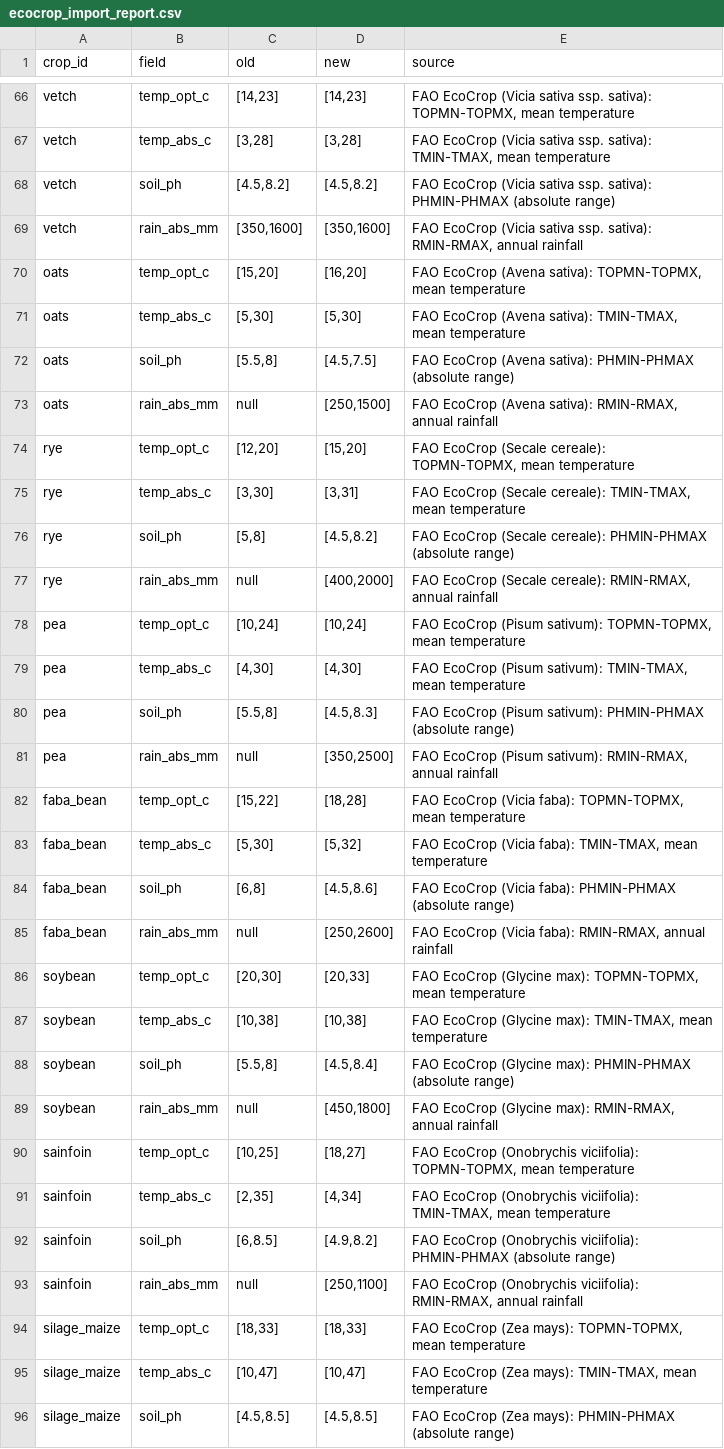
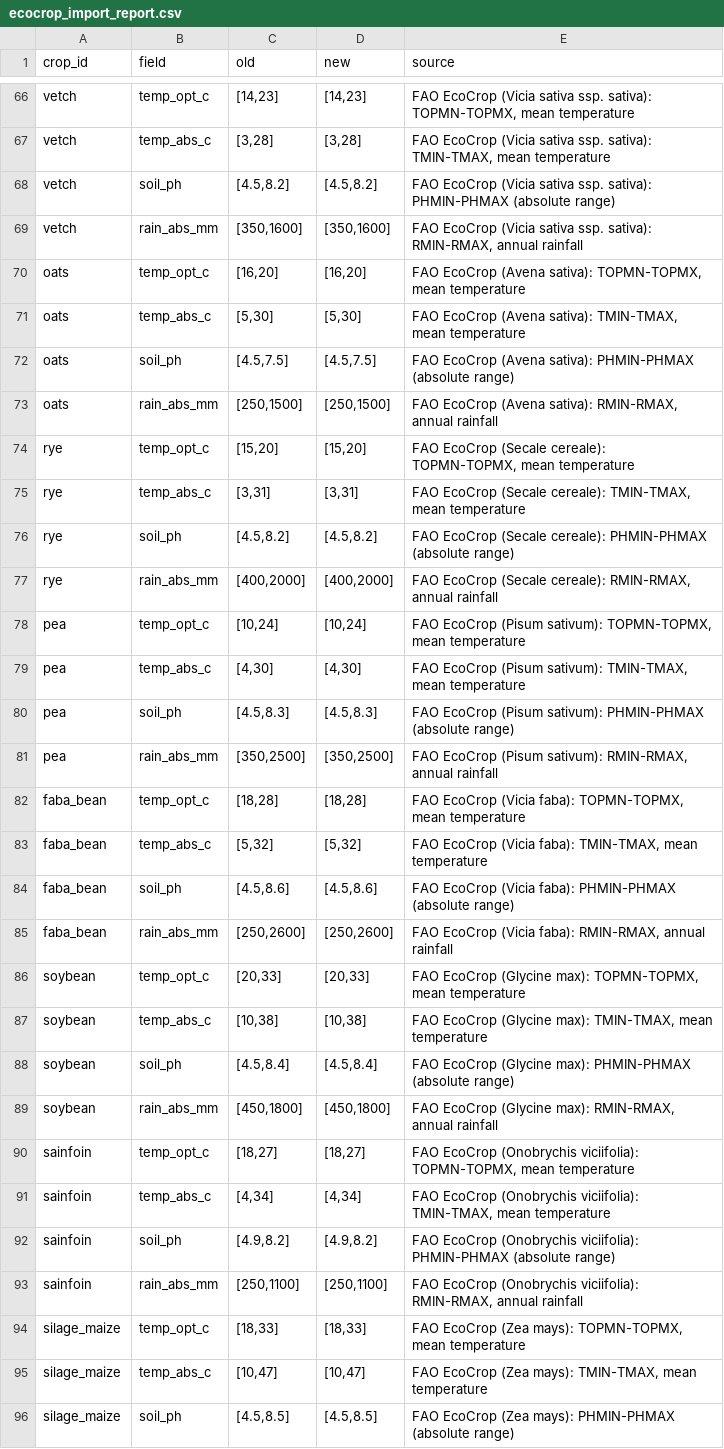
Before and after one commit to A795da/Future-of-Agriculture, a CSV file: data/sources/ecocrop_import_report.csv, drawn as a sheet; only a part is shown, gaps mark what is left out; the diff covers the shown part only.

```diff
--- a/data/sources/ecocrop_import_report.csv
+++ b/data/sources/ecocrop_import_report.csv
@@ -69,26 +69,26 @@ vetch,soil_ph,"[4.5,8.2]","[4.5,8.2]",FAO EcoCrop (Vicia sativa ssp. sativa): PH
 vetch,rain_abs_mm,"[350,1600]","[350,1600]","FAO EcoCrop (Vicia sativa ssp. sativa): RMIN-RMAX, annual rainfall"
-oats,temp_opt_c,"[15,20]","[16,20]","FAO EcoCrop (Avena sativa): TOPMN-TOPMX, mean temperature"
+oats,temp_opt_c,"[16,20]","[16,20]","FAO EcoCrop (Avena sativa): TOPMN-TOPMX, mean temperature"
 oats,temp_abs_c,"[5,30]","[5,30]","FAO EcoCrop (Avena sativa): TMIN-TMAX, mean temperature"
-oats,soil_ph,"[5.5,8]","[4.5,7.5]",FAO EcoCrop (Avena sativa): PHMIN-PHMAX (absolute range)
-oats,rain_abs_mm,null,"[250,1500]","FAO EcoCrop (Avena sativa): RMIN-RMAX, annual rainfall"
-rye,temp_opt_c,"[12,20]","[15,20]","FAO EcoCrop (Secale cereale): TOPMN-TOPMX, mean temperature"
-rye,temp_abs_c,"[3,30]","[3,31]","FAO EcoCrop (Secale cereale): TMIN-TMAX, mean temperature"
-rye,soil_ph,"[5,8]","[4.5,8.2]",FAO EcoCrop (Secale cereale): PHMIN-PHMAX (absolute range)
-rye,rain_abs_mm,null,"[400,2000]","FAO EcoCrop (Secale cereale): RMIN-RMAX, annual rainfall"
+oats,soil_ph,"[4.5,7.5]","[4.5,7.5]",FAO EcoCrop (Avena sativa): PHMIN-PHMAX (absolute range)
+oats,rain_abs_mm,"[250,1500]","[250,1500]","FAO EcoCrop (Avena sativa): RMIN-RMAX, annual rainfall"
+rye,temp_opt_c,"[15,20]","[15,20]","FAO EcoCrop (Secale cereale): TOPMN-TOPMX, mean temperature"
+rye,temp_abs_c,"[3,31]","[3,31]","FAO EcoCrop (Secale cereale): TMIN-TMAX, mean temperature"
+rye,soil_ph,"[4.5,8.2]","[4.5,8.2]",FAO EcoCrop (Secale cereale): PHMIN-PHMAX (absolute range)
+rye,rain_abs_mm,"[400,2000]","[400,2000]","FAO EcoCrop (Secale cereale): RMIN-RMAX, annual rainfall"
 pea,temp_opt_c,"[10,24]","[10,24]","FAO EcoCrop (Pisum sativum): TOPMN-TOPMX, mean temperature"
 pea,temp_abs_c,"[4,30]","[4,30]","FAO EcoCrop (Pisum sativum): TMIN-TMAX, mean temperature"
-pea,soil_ph,"[5.5,8]","[4.5,8.3]",FAO EcoCrop (Pisum sativum): PHMIN-PHMAX (absolute range)
-pea,rain_abs_mm,null,"[350,2500]","FAO EcoCrop (Pisum sativum): RMIN-RMAX, annual rainfall"
-faba_bean,temp_opt_c,"[15,22]","[18,28]","FAO EcoCrop (Vicia faba): TOPMN-TOPMX, mean temperature"
-faba_bean,temp_abs_c,"[5,30]","[5,32]","FAO EcoCrop (Vicia faba): TMIN-TMAX, mean temperature"
-faba_bean,soil_ph,"[6,8]","[4.5,8.6]",FAO EcoCrop (Vicia faba): PHMIN-PHMAX (absolute range)
-faba_bean,rain_abs_mm,null,"[250,2600]","FAO EcoCrop (Vicia faba): RMIN-RMAX, annual rainfall"
-soybean,temp_opt_c,"[20,30]","[20,33]","FAO EcoCrop (Glycine max): TOPMN-TOPMX, mean temperature"
+pea,soil_ph,"[4.5,8.3]","[4.5,8.3]",FAO EcoCrop (Pisum sativum): PHMIN-PHMAX (absolute range)
+pea,rain_abs_mm,"[350,2500]","[350,2500]","FAO EcoCrop (Pisum sativum): RMIN-RMAX, annual rainfall"
+faba_bean,temp_opt_c,"[18,28]","[18,28]","FAO EcoCrop (Vicia faba): TOPMN-TOPMX, mean temperature"
+faba_bean,temp_abs_c,"[5,32]","[5,32]","FAO EcoCrop (Vicia faba): TMIN-TMAX, mean temperature"
+faba_bean,soil_ph,"[4.5,8.6]","[4.5,8.6]",FAO EcoCrop (Vicia faba): PHMIN-PHMAX (absolute range)
+faba_bean,rain_abs_mm,"[250,2600]","[250,2600]","FAO EcoCrop (Vicia faba): RMIN-RMAX, annual rainfall"
+soybean,temp_opt_c,"[20,33]","[20,33]","FAO EcoCrop (Glycine max): TOPMN-TOPMX, mean temperature"
 soybean,temp_abs_c,"[10,38]","[10,38]","FAO EcoCrop (Glycine max): TMIN-TMAX, mean temperature"
-soybean,soil_ph,"[5.5,8]","[4.5,8.4]",FAO EcoCrop (Glycine max): PHMIN-PHMAX (absolute range)
-soybean,rain_abs_mm,null,"[450,1800]","FAO EcoCrop (Glycine max): RMIN-RMAX, annual rainfall"
-sainfoin,temp_opt_c,"[10,25]","[18,27]","FAO EcoCrop (Onobrychis viciifolia): TOPMN-TOPMX, mean temperature"
-sainfoin,temp_abs_c,"[2,35]","[4,34]","FAO EcoCrop (Onobrychis viciifolia): TMIN-TMAX, mean temperature"
-sainfoin,soil_ph,"[6,8.5]","[4.9,8.2]",FAO EcoCrop (Onobrychis viciifolia): PHMIN-PHMAX (absolute range)
-sainfoin,rain_abs_mm,null,"[250,1100]","FAO EcoCrop (Onobrychis viciifolia): RMIN-RMAX, annual rainfall"
+soybean,soil_ph,"[4.5,8.4]","[4.5,8.4]",FAO EcoCrop (Glycine max): PHMIN-PHMAX (absolute range)
+soybean,rain_abs_mm,"[450,1800]","[450,1800]","FAO EcoCrop (Glycine max): RMIN-RMAX, annual rainfall"
+sainfoin,temp_opt_c,"[18,27]","[18,27]","FAO EcoCrop (Onobrychis viciifolia): TOPMN-TOPMX, mean temperature"
+sainfoin,temp_abs_c,"[4,34]","[4,34]","FAO EcoCrop (Onobrychis viciifolia): TMIN-TMAX, mean temperature"
+sainfoin,soil_ph,"[4.9,8.2]","[4.9,8.2]",FAO EcoCrop (Onobrychis viciifolia): PHMIN-PHMAX (absolute range)
+sainfoin,rain_abs_mm,"[250,1100]","[250,1100]","FAO EcoCrop (Onobrychis viciifolia): RMIN-RMAX, annual rainfall"
 silage_maize,temp_opt_c,"[18,33]","[18,33]","FAO EcoCrop (Zea mays): TOPMN-TOPMX, mean temperature"
```
Also changed, not shown: 25 added rows and 4 edited cells elsewhere in this file, data/sources/ecocrop_crop_map.csv, data/sources/fixation.csv, 38 other files.
